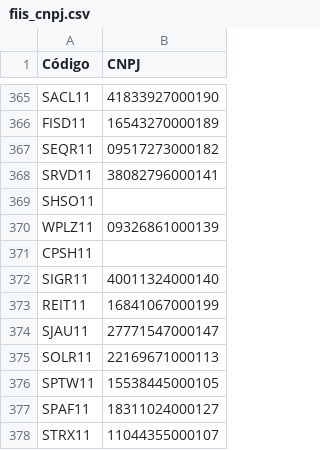
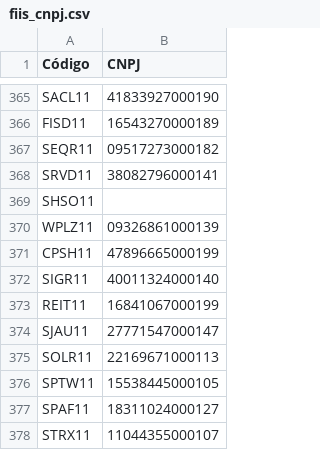
Before and after one commit to gilmartaj/SuperFIIsBot, a CSV file: fiis_cnpj.csv, drawn as a sheet; only a part is shown, gaps mark what is left out.

```diff
--- a/fiis_cnpj.csv
+++ b/fiis_cnpj.csv
@@ -370,3 +370,3 @@ SHSO11,
 WPLZ11,09326861000139
-CPSH11,
+CPSH11,47896665000199
 SIGR11,40011324000140
```
Also changed, not shown: 4 other files.
